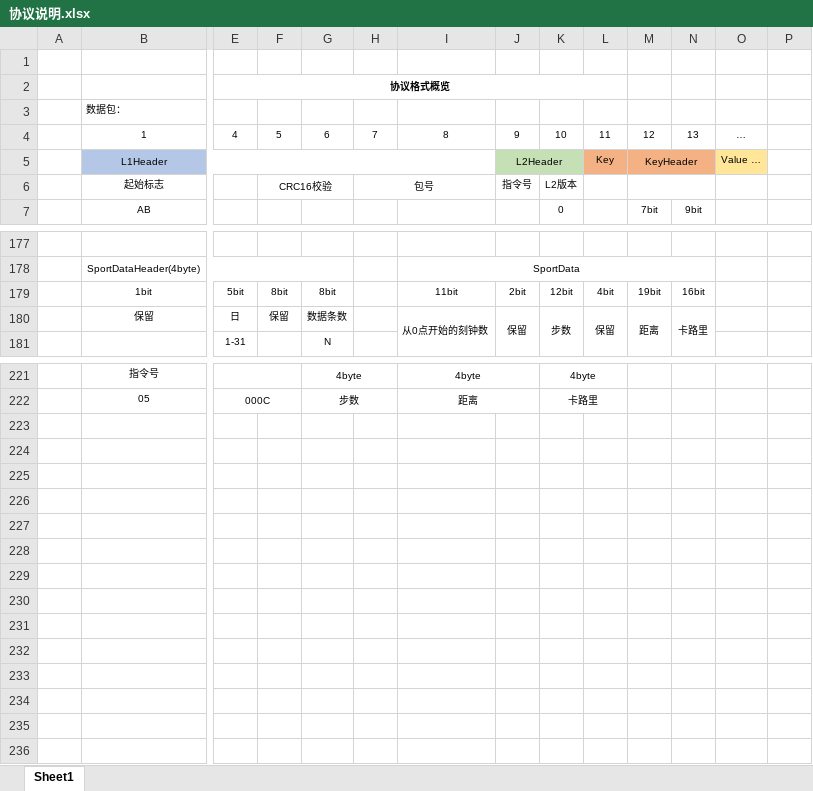
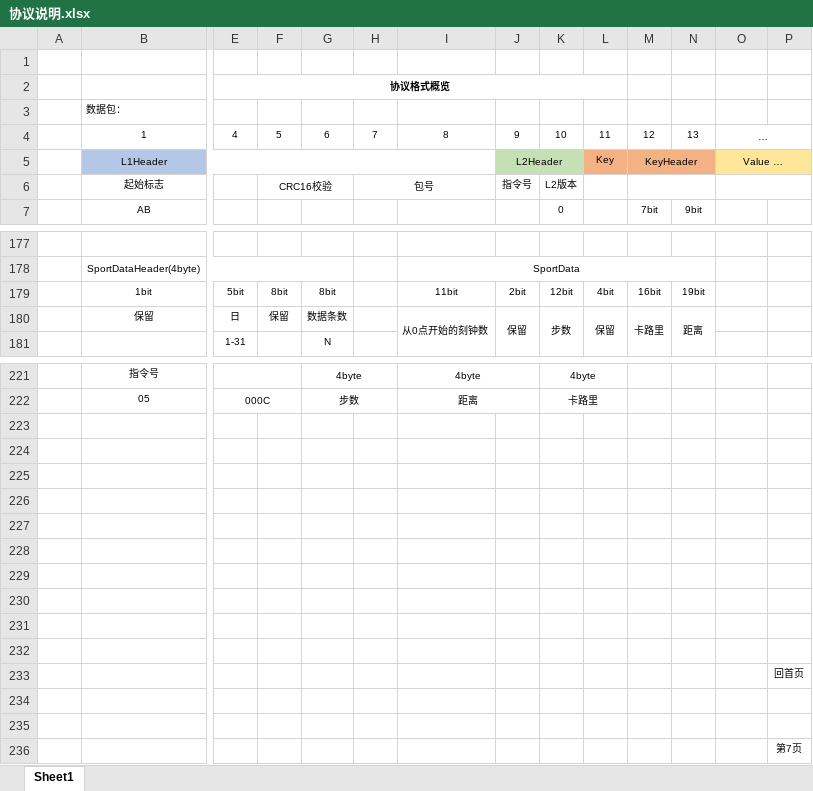
Before and after one commit to x7chen/L58Tool, an Excel workbook: doc/协议说明.xlsx, sheet Sheet1, drawn as a sheet; only a part is shown, gaps mark what is left out; values as stored, in another font and other column widths than the file's, no borders; charts and pictures not drawn; rows hold the shown columns only; the diff covers the shown part only; the diff names each change by its address in the sheet, - before the commit and + after, or states it on an @@ line.

Commit message:
增加首页链接

```diff
--- a/doc/协议说明.xlsx (sheet Sheet1)
+++ b/doc/协议说明.xlsx (sheet Sheet1)
+O4:P4 merged
+O5:P5 merged
-P5 fill: none
+P5 fill: #FFE699
+O6:P6 merged
-M179: 19bit
+M179: 16bit
-N179: 16bit
+N179: 19bit
-M180: 距离
+M180: 卡路里
-N180: 卡路里
+N180: 距离
+row 223: (empty)
+row 224: (empty)
+row 225: (empty)
+row 226: (empty)
+row 227: (empty)
+row 228: (empty)
+row 229: (empty)
+row 230: (empty)
+row 231: (empty)
+row 232: (empty)
+row 233:  |  |  |  |  |  |  |  |  |  |  |  |  | 回首页
+row 234: (empty)
+row 235: (empty)
+row 236:  |  |  |  |  |  |  |  |  |  |  |  |  | 第7页
```
Also changed, not shown: 1 added row, 1 removed row and 10 edited cells elsewhere in this sheet.
